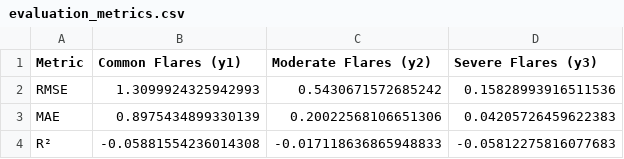
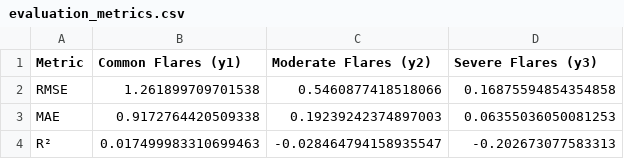
Before and after one commit to Ferrelofilo/TC5044.10_Equipo18, a CSV file: evaluation_metrics.csv, drawn as a sheet.

```diff
--- a/evaluation_metrics.csv
+++ b/evaluation_metrics.csv
@@ -1,4 +1,4 @@
 Metric,Common Flares (y1),Moderate Flares (y2),Severe Flares (y3)
-RMSE,1.3099924325942993,0.5430671572685242,0.15828993916511536
-MAE,0.8975434899330139,0.20022568106651306,0.04205726459622383
-R²,-0.05881554236014308,-0.017118636865948833,-0.05812275816077683
+RMSE,1.261899709701538,0.5460877418518066,0.16875594854354858
+MAE,0.9172764420509338,0.19239242374897003,0.06355036050081253
+R²,0.017499983310699463,-0.028464794158935547,-0.202673077583313
```
Also changed, not shown: 4 other files.
